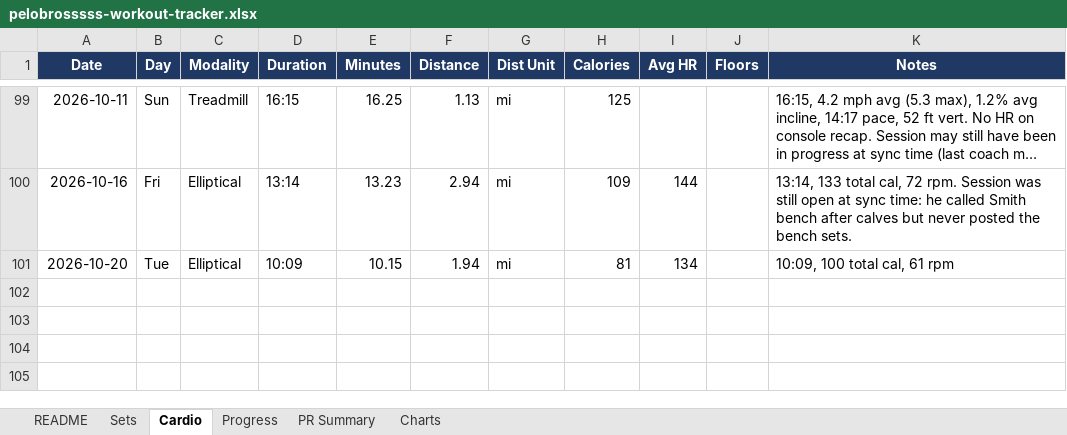
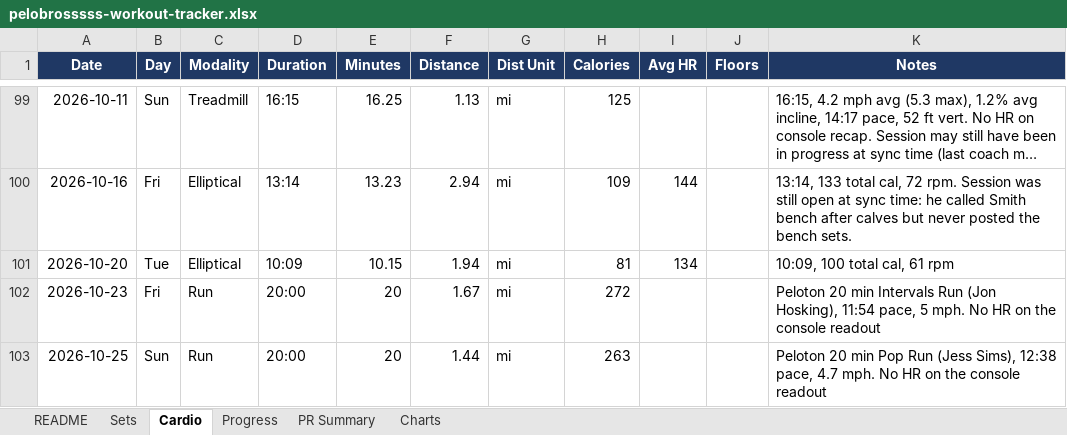
Before and after one commit to mike2002w/Pelobrossss, an Excel workbook: exports/pelobrosssss-workout-tracker.xlsx, sheet Cardio, drawn as a sheet; only a part is shown, gaps mark what is left out; long unchanged cells end in …; values as stored, in another font and other column widths than the file's, no borders; the diff names each change by its address in the sheet, - before the commit and + after, or states it on an @@ line.

```diff
--- a/exports/pelobrosssss-workout-tracker.xlsx (sheet Cardio)
+++ b/exports/pelobrosssss-workout-tracker.xlsx (sheet Cardio)
+row 102: 2026-10-23 | Fri | Run | 20:00 | 20 | 1.67 | mi | 272 |  |  | Peloton 20 min Intervals Run (Jon Hosking), 11:54 pace, 5 mph. No HR on the console readout
+row 103: 2026-10-25 | Sun | Run | 20:00 | 20 | 1.44 | mi | 263 |  |  | Peloton 20 min Pop Run (Jess Sims), 12:38 pace, 4.7 mph. No HR on the console readout
```
Also changed, not shown: sheet Sets, sheet Progress, 3 other files.
